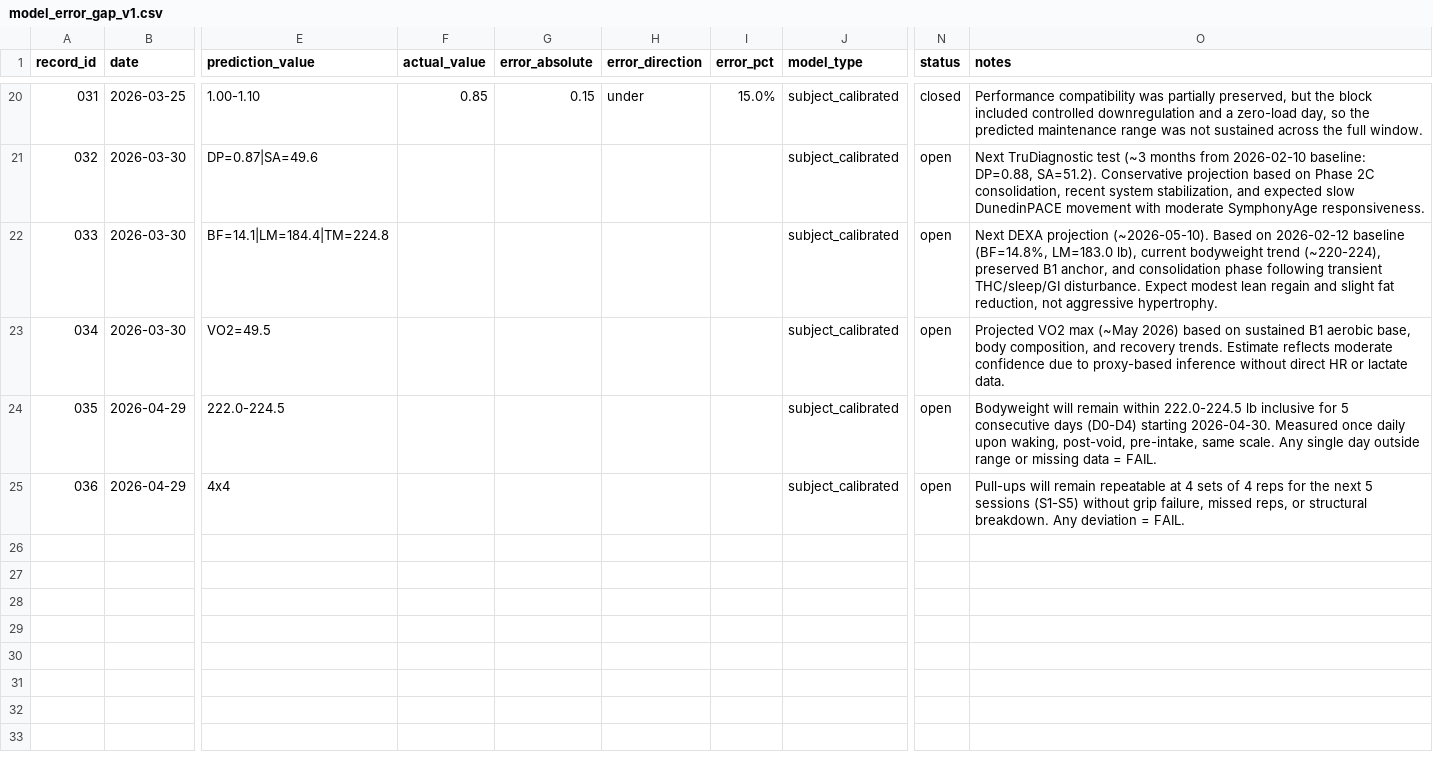
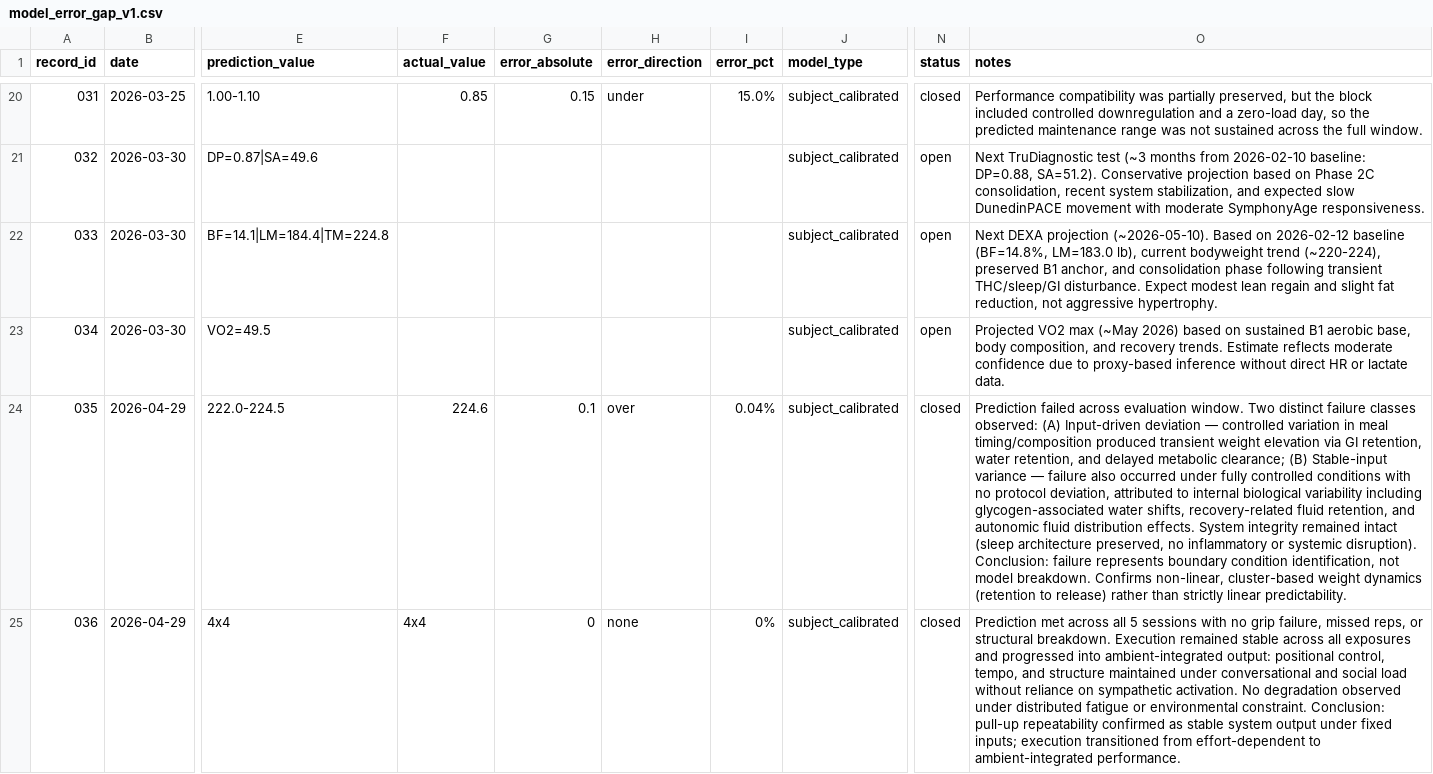
Before and after one commit to CDHughett/daniel-longitudinal-public, a CSV file: data/model_error/model_error_gap_v1.csv, drawn as a sheet; only a part is shown, gaps mark what is left out; the diff names each change by its address in the sheet, - before the commit and + after, or states it on an @@ line.

Commit message:
Close 035 (FAIL boundary) and 036 (PASS repeatability)
035 failed at boundary (224.6) under mixed conditions
036 held without effort signals

Strength resolved as deterministic
Weight revealed as variable

Structure unchanged

```diff
--- a/data/model_error/model_error_gap_v1.csv
+++ b/data/model_error/model_error_gap_v1.csv
-F24 (actual_value): (empty)
+F24 (actual_value): 224.6
-G24 (error_absolute): (empty)
+G24 (error_absolute): 0.1
-H24 (error_direction): (empty)
+H24 (error_direction): over
-I24 (error_pct): (empty)
+I24 (error_pct): 0.04%
-N24:N25 (status): open
+N24:N25 (status): closed
-O24 (notes): Bodyweight will remain within 222.0-224.5 lb inclusive for 5 consecutive days (D0-D4) starting 2026-04-30. Measured once daily upon waking, post-void, pre-intake, same scale. Any single day outside range or missing data = FAIL.
+O24 (notes): Prediction failed across evaluation window. Two distinct failure classes observed: (A) Input-driven deviation — controlled variation in meal timing/composition produced transient weight elevation via GI retention, water retention, and delayed metabolic clearance; (B) Stable-input variance — failure also occurred under fully controlled conditions with no protocol deviation, attributed to internal biological variability including glycogen-associated water shifts, recovery-related fluid retention, and autonomic fluid distribution effects. System integrity remained intact (sleep architecture preserved, no inflammatory or systemic disruption). Conclusion: failure represents boundary condition identification, not model breakdown. Confirms non-linear, cluster-based weight dynamics (retention to release) rather than strictly linear predictability.
-F25 (actual_value): (empty)
+F25 (actual_value): 4x4
-G25 (error_absolute): (empty)
+G25 (error_absolute): 0
-H25 (error_direction): (empty)
+H25 (error_direction): none
-I25 (error_pct): (empty)
+I25 (error_pct): 0%
-O25 (notes): Pull-ups will remain repeatable at 4 sets of 4 reps for the next 5 sessions (S1-S5) without grip failure, missed reps, or structural breakdown. Any deviation = FAIL.
+O25 (notes): Prediction met across all 5 sessions with no grip failure, missed reps, or structural breakdown. Execution remained stable across all exposures and progressed into ambient-integrated output: positional control, tempo, and structure maintained under conversational and social load without reliance on sympathetic activation. No degradation observed under distributed fatigue or environmental constraint. Conclusion: pull-up repeatability confirmed as stable system output under fixed inputs; execution transitioned from effort-dependent to ambient-integrated performance.
```
